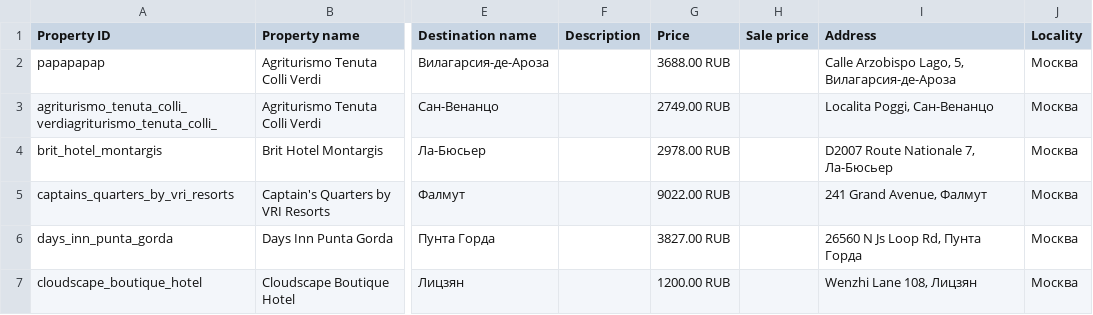
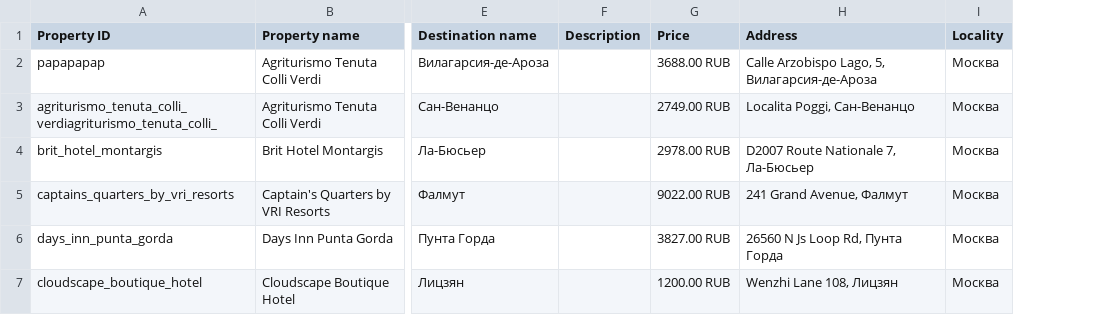
Before and after one commit to boltnev/dynamic-feeds, a CSV file: hotels_feed_example.csv, drawn as a sheet; only a part is shown, gaps mark what is left out; the diff names each change by its address in the sheet, - before the commit and + after, or states it on an @@ line.

Commit message:
Update hotels_feed_example.csv

```diff
--- a/hotels_feed_example.csv
+++ b/hotels_feed_example.csv
-column H (Sale price), empty
```
